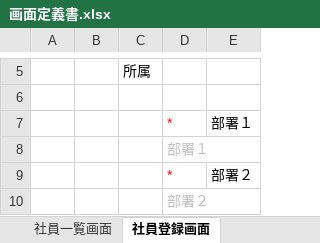
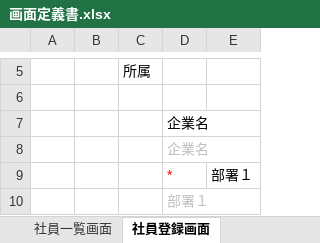
Before and after one commit to TetsujiFurukawa/Sanrokumaru, an Excel workbook: 01_document/画面定義書.xlsx, sheet 社員登録画面, drawn as a sheet; only a part is shown, gaps mark what is left out; the shorter side is filled out with more unchanged rows; values as stored, in another font and other column widths than the file's, no borders; charts and pictures not drawn; the diff names each change by its address in the sheet, - before the commit and + after, or states it on an @@ line.

```diff
--- a/01_document/画面定義書.xlsx (sheet 社員登録画面)
+++ b/01_document/画面定義書.xlsx (sheet 社員登録画面)
+row 7:  |  |  | 企業名
+row 8:  |  |  | 企業名
```
Also changed, not shown: sheet 企業情報登録画面, sheet 画面一覧, sheet ログイン画面, sheet 社員一覧画面, other sheet tabs, charts or pictures, 01_document/API定義書.xlsx, 01_document/DB定義書.xlsx.
